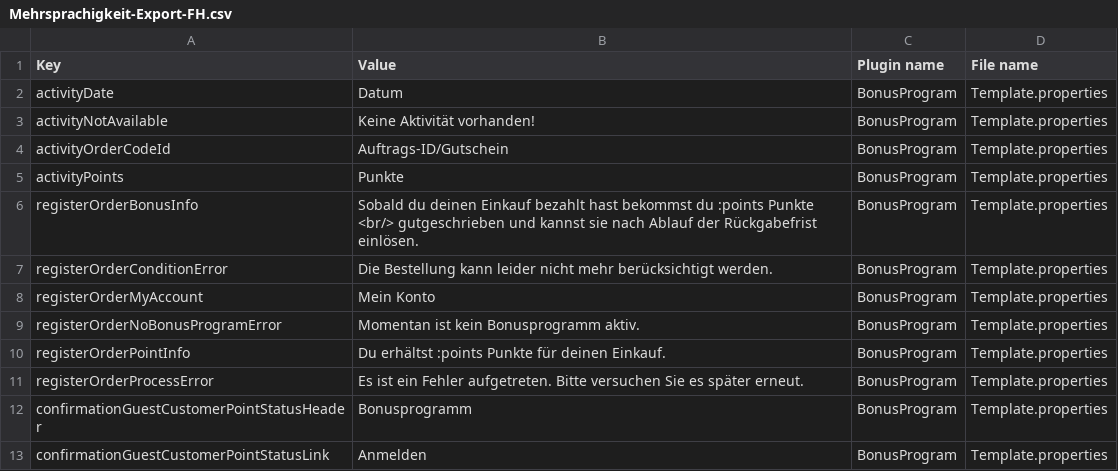
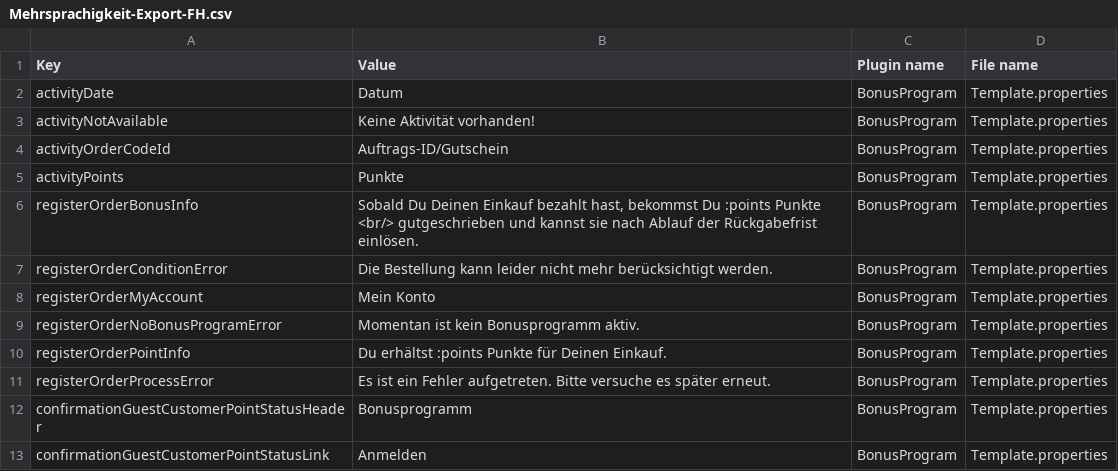
Before and after one commit to davidmadmin/Custom-CSS-JS-im-Frontend-Hammer-Shops, a CSV file: Mehrsprachigkeit-Export-FH.csv, drawn as a sheet; only a part is shown; the diff covers the shown part only.

```diff
--- a/Mehrsprachigkeit-Export-FH.csv
+++ b/Mehrsprachigkeit-Export-FH.csv
@@ -5,3 +5,3 @@ activityOrderCodeId,Auftrags-ID/Gutschein,BonusProgram,Template.properties
 activityPoints,Punkte,BonusProgram,Template.properties
-registerOrderBonusInfo,"Sobald du deinen Einkauf bezahlt hast bekommst du :points Punkte <br/> gutgeschrieben und kannst sie nach Ablauf der Rückgabefrist einlösen.",BonusProgram,Template.properties
+registerOrderBonusInfo,"Sobald Du Deinen Einkauf bezahlt hast, bekommst Du :points Punkte <br/> gutgeschrieben und kannst sie nach Ablauf der Rückgabefrist einlösen.",BonusProgram,Template.properties
 registerOrderConditionError,"Die Bestellung kann leider nicht mehr berücksichtigt werden.",BonusProgram,Template.properties
@@ -9,4 +9,4 @@ registerOrderMyAccount,"Mein Konto",BonusProgram,Template.properties
 registerOrderNoBonusProgramError,"Momentan ist kein Bonusprogramm aktiv.",BonusProgram,Template.properties
-registerOrderPointInfo,"Du erhältst :points Punkte für deinen Einkauf.",BonusProgram,Template.properties
-registerOrderProcessError,"Es ist ein Fehler aufgetreten. Bitte versuchen Sie es später erneut.",BonusProgram,Template.properties
+registerOrderPointInfo,"Du erhältst :points Punkte für Deinen Einkauf.",BonusProgram,Template.properties
+registerOrderProcessError,"Es ist ein Fehler aufgetreten. Bitte versuche es später erneut.",BonusProgram,Template.properties
 confirmationGuestCustomerPointStatusHeader,Bonusprogramm,BonusProgram,Template.properties
```
Also changed, not shown: 117 edited cells elsewhere in this file, 1 other file.
